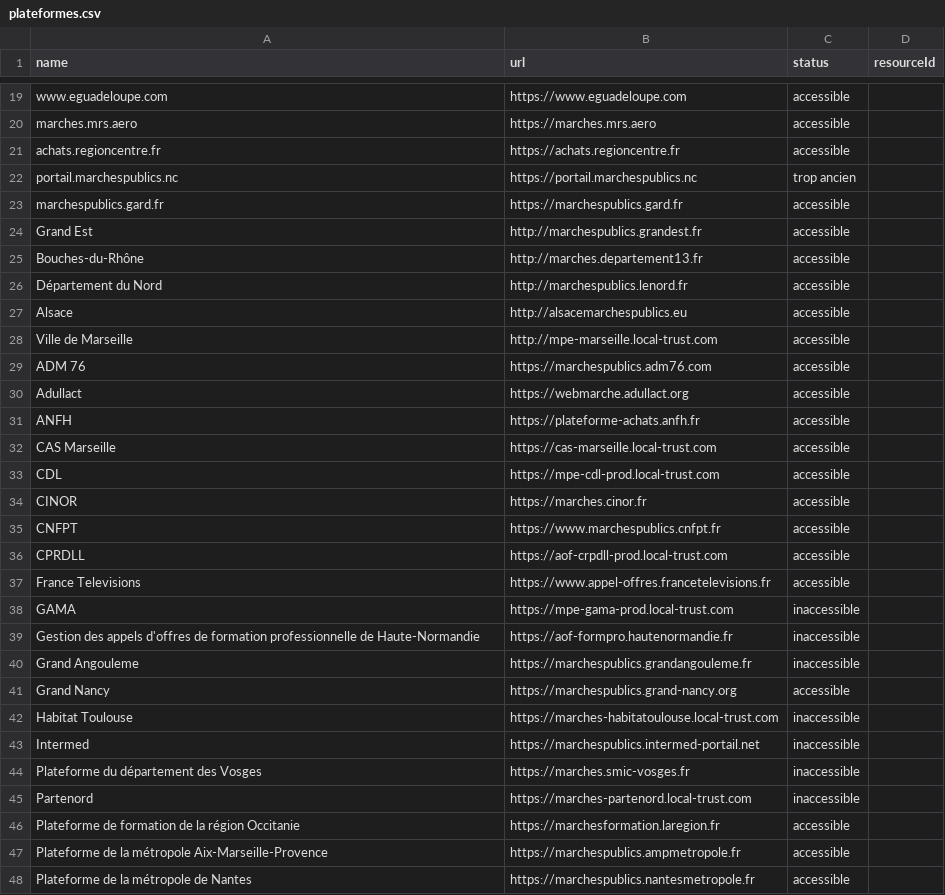
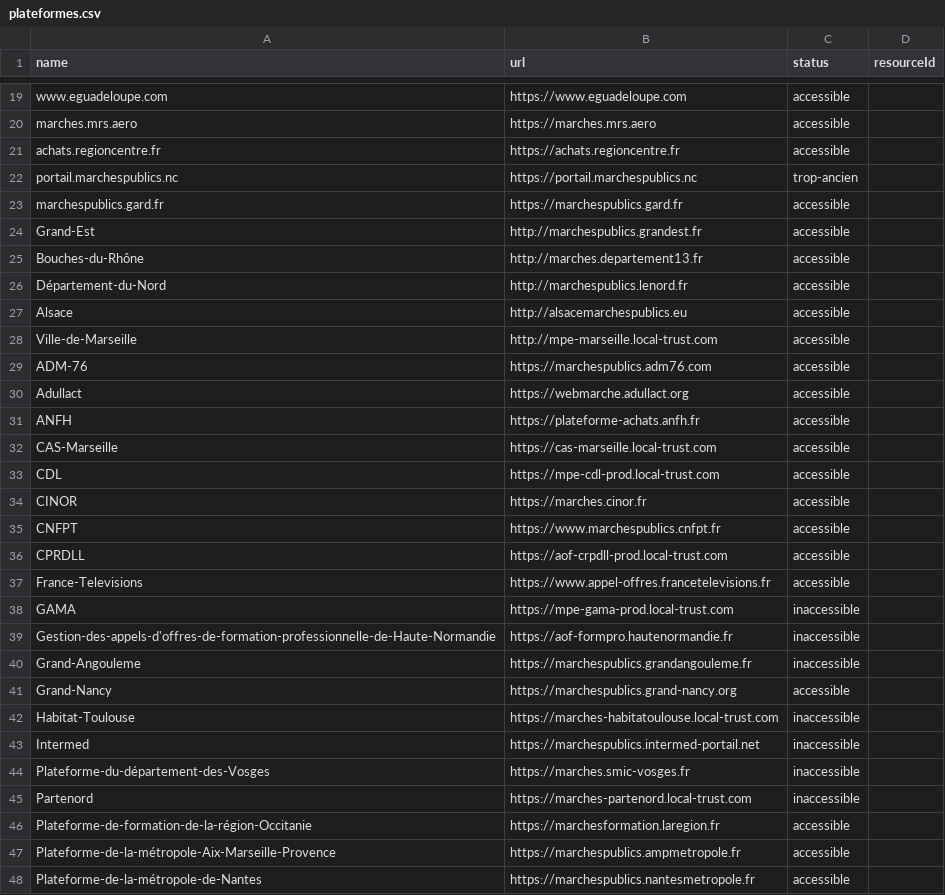
Before and after one commit to ColinMaudry/atexo-decp-scraper, a CSV file: plateformes.csv, drawn as a sheet; only a part is shown, gaps mark what is left out; the diff covers the shown part only.

```diff
--- a/plateformes.csv
+++ b/plateformes.csv
@@ -21,13 +21,13 @@ marches.mrs.aero,https://marches.mrs.aero,accessible,
 achats.regioncentre.fr,https://achats.regioncentre.fr,accessible,
-portail.marchespublics.nc,https://portail.marchespublics.nc,trop ancien,
+portail.marchespublics.nc,https://portail.marchespublics.nc,trop-ancien,
 marchespublics.gard.fr,https://marchespublics.gard.fr,accessible,
-Grand Est,http://marchespublics.grandest.fr,accessible,
+Grand-Est,http://marchespublics.grandest.fr,accessible,
 Bouches-du-Rhône,http://marches.departement13.fr,accessible,
-Département du Nord,http://marchespublics.lenord.fr,accessible,
+Département-du-Nord,http://marchespublics.lenord.fr,accessible,
 Alsace,http://alsacemarchespublics.eu,accessible,
-Ville de Marseille,http://mpe-marseille.local-trust.com,accessible,
-ADM 76,https://marchespublics.adm76.com,accessible,
+Ville-de-Marseille,http://mpe-marseille.local-trust.com,accessible,
+ADM-76,https://marchespublics.adm76.com,accessible,
 Adullact,https://webmarche.adullact.org,accessible,
 ANFH,https://plateforme-achats.anfh.fr,accessible,
-CAS Marseille,https://cas-marseille.local-trust.com,accessible,
+CAS-Marseille,https://cas-marseille.local-trust.com,accessible,
 CDL,https://mpe-cdl-prod.local-trust.com,accessible,
@@ -36,13 +36,13 @@ CNFPT,https://www.marchespublics.cnfpt.fr,accessible,
 CPRDLL,https://aof-crpdll-prod.local-trust.com,accessible,
-France Televisions,https://www.appel-offres.francetelevisions.fr,accessible,
+France-Televisions,https://www.appel-offres.francetelevisions.fr,accessible,
 GAMA,https://mpe-gama-prod.local-trust.com,inaccessible,
-Gestion des appels d'offres de formation professionnelle de Haute-Normandie,https://aof-formpro.hautenormandie.fr,inaccessible,
-Grand Angouleme,https://marchespublics.grandangouleme.fr,inaccessible,
-Grand Nancy,https://marchespublics.grand-nancy.org,accessible,
-Habitat Toulouse,https://marches-habitatoulouse.local-trust.com,inaccessible,
+Gestion-des-appels-d'offres-de-formation-professionnelle-de-Haute-Normandie,https://aof-formpro.hautenormandie.fr,inaccessible,
+Grand-Angouleme,https://marchespublics.grandangouleme.fr,inaccessible,
+Grand-Nancy,https://marchespublics.grand-nancy.org,accessible,
+Habitat-Toulouse,https://marches-habitatoulouse.local-trust.com,inaccessible,
 Intermed,https://marchespublics.intermed-portail.net,inaccessible,
-Plateforme du département des Vosges,https://marches.smic-vosges.fr,inaccessible,
+Plateforme-du-département-des-Vosges,https://marches.smic-vosges.fr,inaccessible,
 Partenord,https://marches-partenord.local-trust.com,inaccessible,
-Plateforme de formation de la région Occitanie,https://marchesformation.laregion.fr,accessible,
-Plateforme de la métropole Aix-Marseille-Provence,https://marchespublics.ampmetropole.fr,accessible,
-Plateforme de la métropole de Nantes,https://marchespublics.nantesmetropole.fr,accessible,
+Plateforme-de-formation-de-la-région-Occitanie,https://marchesformation.laregion.fr,accessible,
+Plateforme-de-la-métropole-Aix-Marseille-Provence,https://marchespublics.ampmetropole.fr,accessible,
+Plateforme-de-la-métropole-de-Nantes,https://marchespublics.nantesmetropole.fr,accessible,
```
Also changed, not shown: 21 edited cells elsewhere in this file.
